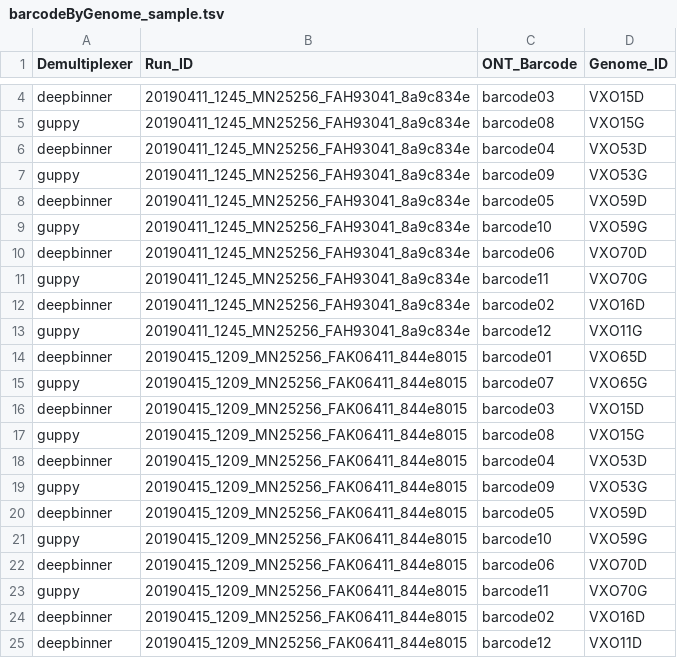
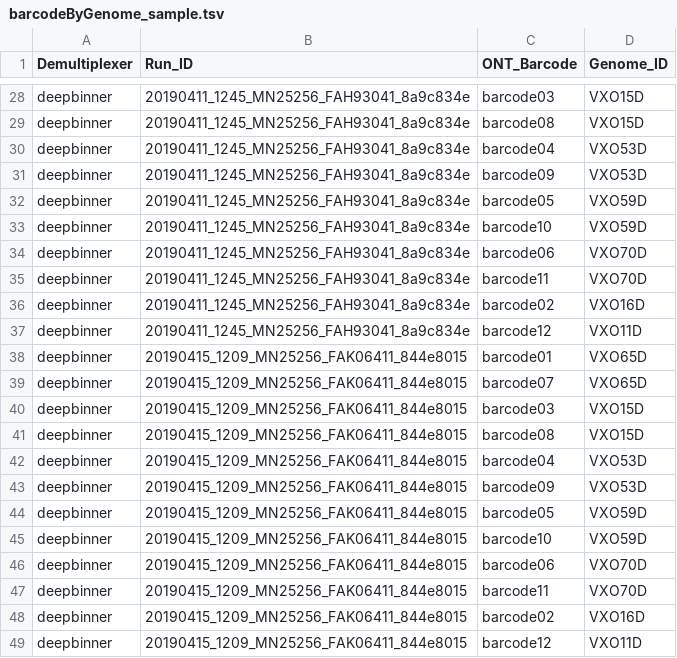
Before and after one commit to vibaotram/baseDmux, a TSV file: barcodeByGenome_sample.tsv, drawn as a sheet; only a part is shown, gaps mark what is left out; addresses are those after the commit; the diff covers the shown part only; the diff names each change by its address in the sheet, - before the commit and + after, or states it on an @@ line.

Commit message:
test new barcodeByGenome

```diff
--- a/barcodeByGenome_sample.tsv
+++ b/barcodeByGenome_sample.tsv
-A29 (Demultiplexer): guppy
+A29 (Demultiplexer): deepbinner
-D29 (Genome_ID): VXO15G
+D29 (Genome_ID): VXO15D
-A31 (Demultiplexer): guppy
+A31 (Demultiplexer): deepbinner
-D31 (Genome_ID): VXO53G
+D31 (Genome_ID): VXO53D
-A33 (Demultiplexer): guppy
+A33 (Demultiplexer): deepbinner
-D33 (Genome_ID): VXO59G
+D33 (Genome_ID): VXO59D
-A35 (Demultiplexer): guppy
+A35 (Demultiplexer): deepbinner
-D35 (Genome_ID): VXO70G
+D35 (Genome_ID): VXO70D
-A37 (Demultiplexer): guppy
+A37 (Demultiplexer): deepbinner
-D37 (Genome_ID): VXO11G
+D37 (Genome_ID): VXO11D
-A39 (Demultiplexer): guppy
+A39 (Demultiplexer): deepbinner
-D39 (Genome_ID): VXO65G
+D39 (Genome_ID): VXO65D
-A41 (Demultiplexer): guppy
+A41 (Demultiplexer): deepbinner
-D41 (Genome_ID): VXO15G
+D41 (Genome_ID): VXO15D
-A43 (Demultiplexer): guppy
+A43 (Demultiplexer): deepbinner
-D43 (Genome_ID): VXO53G
+D43 (Genome_ID): VXO53D
-A45 (Demultiplexer): guppy
+A45 (Demultiplexer): deepbinner
-D45 (Genome_ID): VXO59G
+D45 (Genome_ID): VXO59D
-A47 (Demultiplexer): guppy
+A47 (Demultiplexer): deepbinner
-D47 (Genome_ID): VXO70G
+D47 (Genome_ID): VXO70D
```
Also changed, not shown: 24 added rows and 2 edited cells elsewhere in this file.
